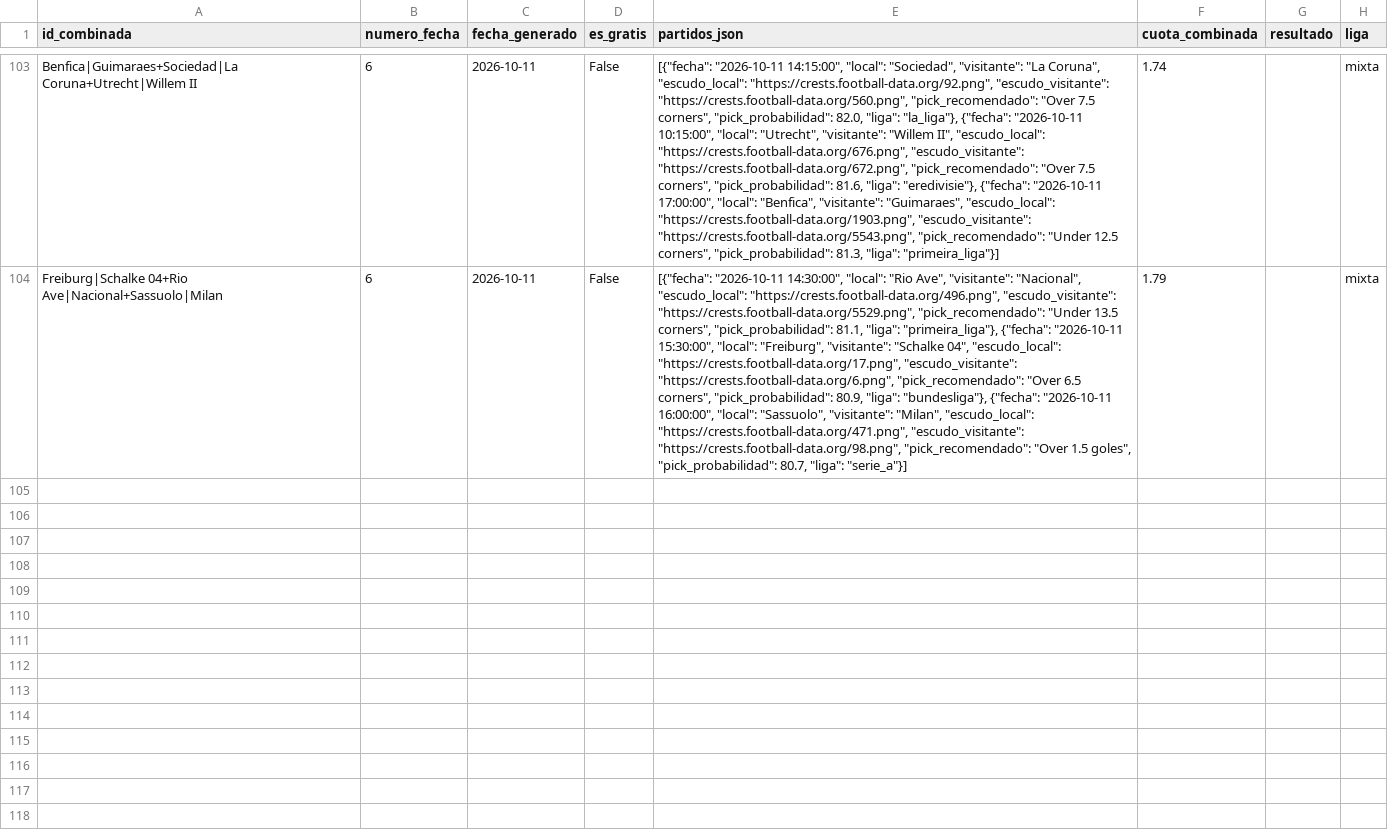
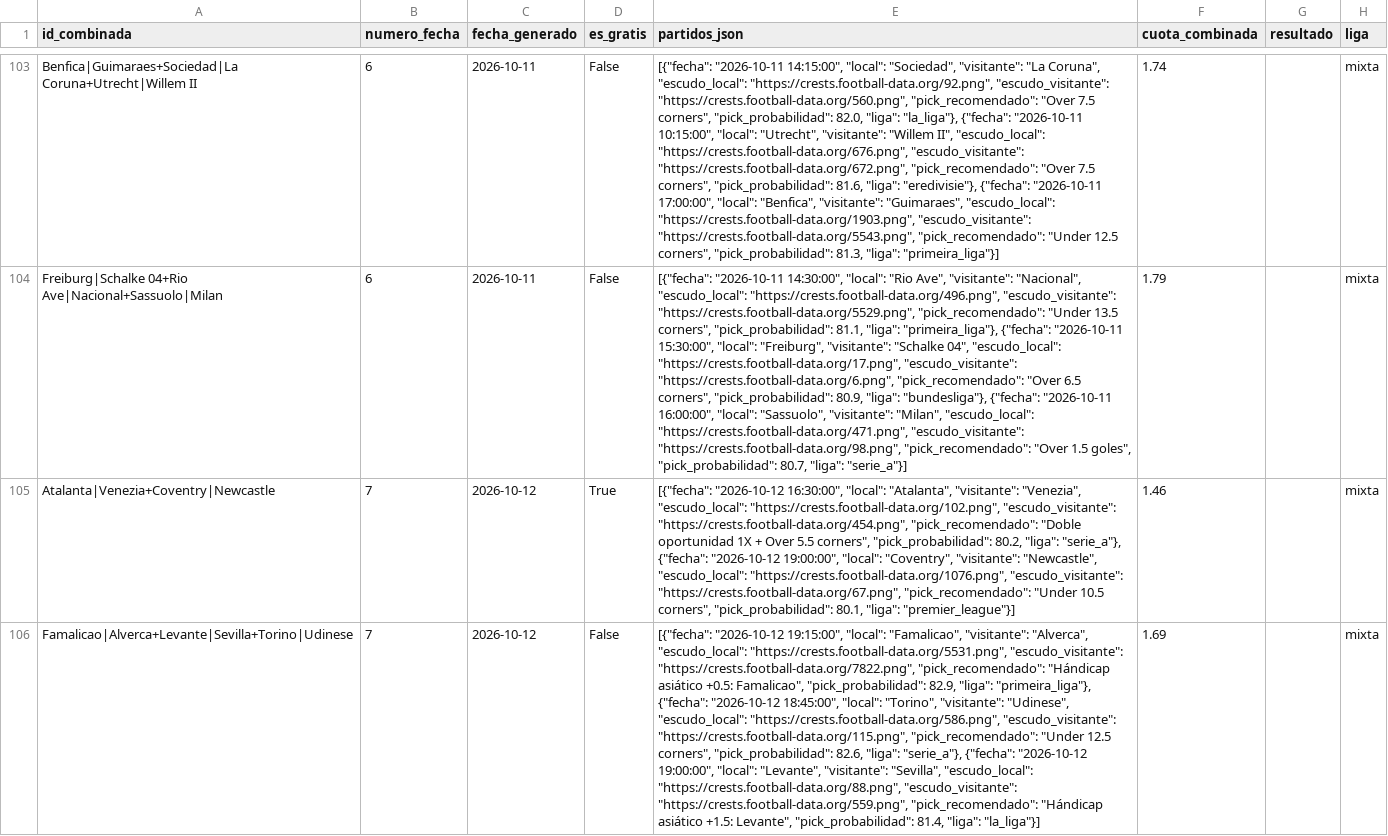
Before and after one commit to hectormera4-dotcom/premier-picks, a CSV file: historial_combinadas.csv, drawn as a sheet; only a part is shown, gaps mark what is left out; the diff names each change by its address in the sheet, - before the commit and + after, or states it on an @@ line.

```diff
--- a/historial_combinadas.csv
+++ b/historial_combinadas.csv
+row 105: Atalanta|Venezia+Coventry|Newcastle | 7 | 2026-10-12 | True | [{"fecha": "2026-10-12 16:30:00", "local": "Atalanta", "visitante": "Venezia", "escudo_local": "https://crests.football-data.org/102.png", "escudo_visitante": "https://crests.football-data.org/454.png", "pick_recomendado": "Doble oportunidad 1X + Over 5.5 corners", "pick_probabilidad": 80.2, "liga": "serie_a"}, {"fecha": "2026-10-12 19:00:00", "local": "Coventry", "visitante": "Newcastle", "escudo_local": "https://crests.football-data.org/1076.png", "escudo_visitante": "https://crests.football-data.org/67.png", "pick_recomendado": "Under 10.5 corners", "pick_probabilidad": 80.1, "liga": "premier_league"}] | 1.46 |  | mixta
+row 106: Famalicao|Alverca+Levante|Sevilla+Torino|Udinese | 7 | 2026-10-12 | False | [{"fecha": "2026-10-12 19:15:00", "local": "Famalicao", "visitante": "Alverca", "escudo_local": "https://crests.football-data.org/5531.png", "escudo_visitante": "https://crests.football-data.org/7822.png", "pick_recomendado": "Hándicap asiático +0.5: Famalicao", "pick_probabilidad": 82.9, "liga": "primeira_liga"}, {"fecha": "2026-10-12 18:45:00", "local": "Torino", "visitante": "Udinese", "escudo_local": "https://crests.football-data.org/586.png", "escudo_visitante": "https://crests.football-data.org/115.png", "pick_recomendado": "Under 12.5 corners", "pick_probabilidad": 82.6, "liga": "serie_a"}, {"fecha": "2026-10-12 19:00:00", "local": "Levante", "visitante": "Sevilla", "escudo_local": "https://crests.football-data.org/88.png", "escudo_visitante": "https://crests.football-data.org/559.png", "pick_recomendado": "Hándicap asiático +1.5: Levante", "pick_probabilidad": 81.4, "liga": "la_liga"}] | 1.69 |  | mixta
```
Also changed, not shown: historial_picks_la_liga.csv, historial_picks_primeira_liga.csv, 16 other files.
